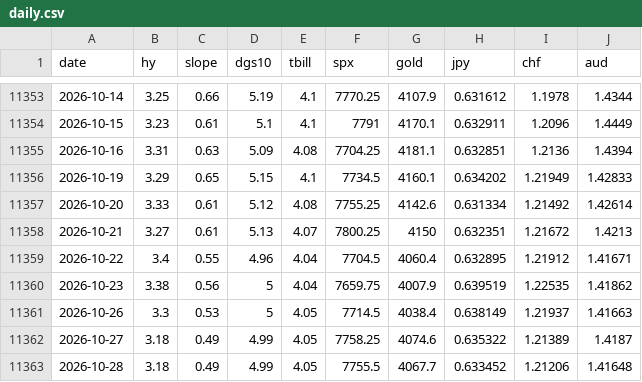
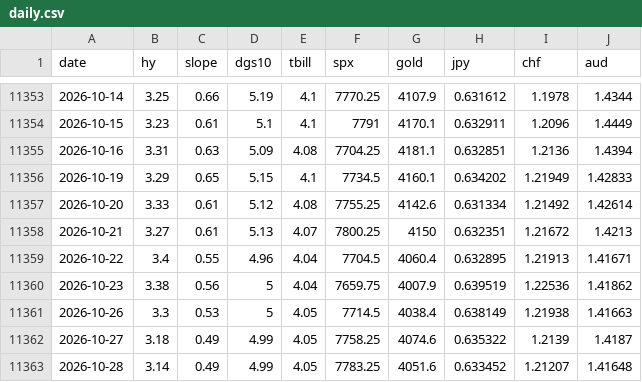
Before and after one commit to jbirnie209/strategy-dashboard, a CSV file: data/daily.csv, drawn as a sheet; only a part is shown, gaps mark what is left out.

```diff
--- a/data/daily.csv
+++ b/data/daily.csv
@@ -11358,6 +11358,6 @@ date,hy,slope,dgs10,tbill,spx,gold,jpy,chf,aud
 2026-10-21,3.27,0.61,5.13,4.07,7800.25,4150,0.632351,1.21672,1.4213
-2026-10-22,3.4,0.55,4.96,4.04,7704.5,4060.4,0.632895,1.21912,1.41671
-2026-10-23,3.38,0.56,5,4.04,7659.75,4007.9,0.639519,1.22535,1.41862
-2026-10-26,3.3,0.53,5,4.05,7714.5,4038.4,0.638149,1.21937,1.41663
-2026-10-27,3.18,0.49,4.99,4.05,7758.25,4074.6,0.635322,1.21389,1.4187
-2026-10-28,3.18,0.49,4.99,4.05,7755.5,4067.7,0.633452,1.21206,1.41648
+2026-10-22,3.4,0.55,4.96,4.04,7704.5,4060.4,0.632895,1.21913,1.41671
+2026-10-23,3.38,0.56,5,4.04,7659.75,4007.9,0.639519,1.22536,1.41862
+2026-10-26,3.3,0.53,5,4.05,7714.5,4038.4,0.638149,1.21938,1.41663
+2026-10-27,3.18,0.49,4.99,4.05,7758.25,4074.6,0.635322,1.2139,1.4187
+2026-10-28,3.14,0.49,4.99,4.05,7783.25,4051.6,0.633452,1.21207,1.41648
```
Also changed, not shown: data/fred/BAMLH0A0HYM2.csv, data/fred/ICSA.csv, 1 other file.
